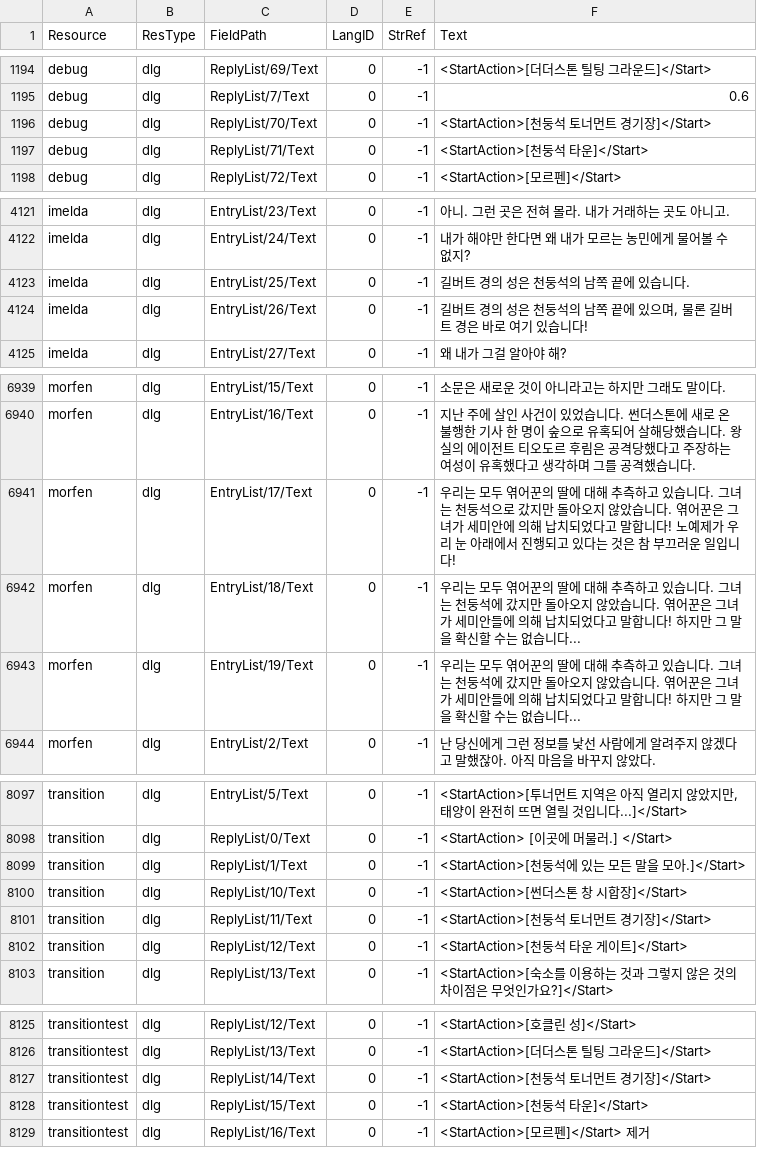
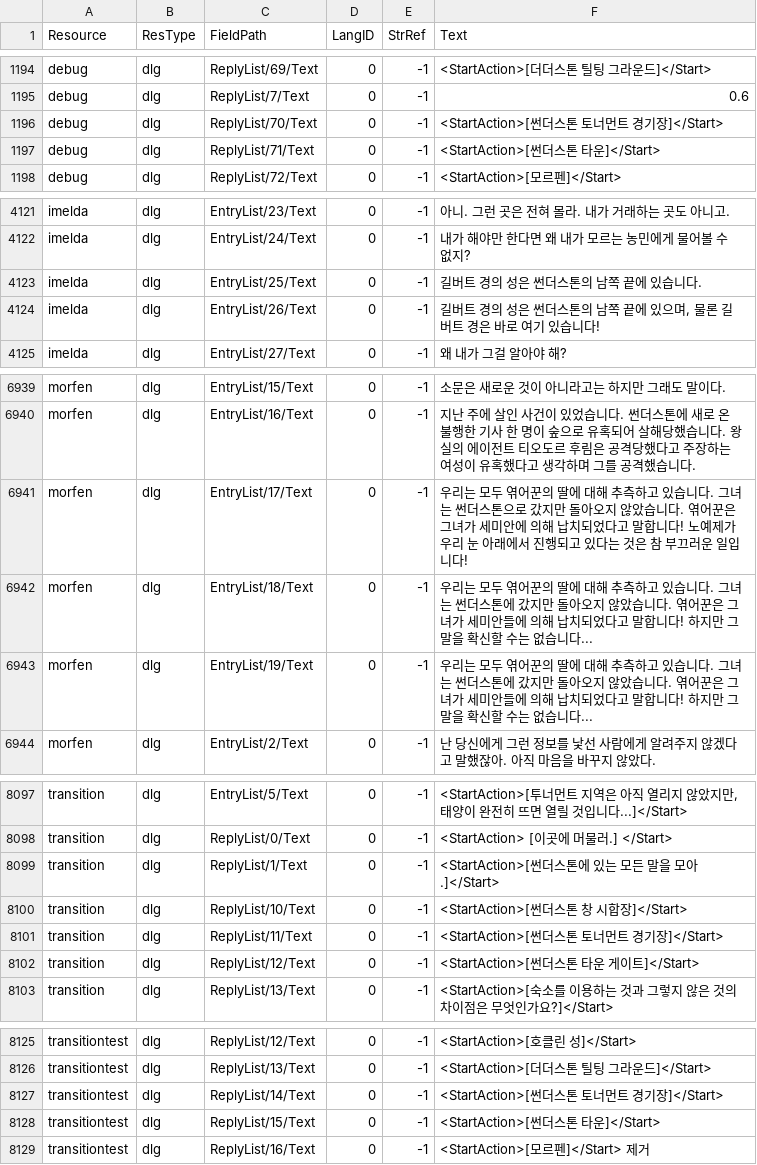
Before and after one commit to iamtalker/nwn1ee-korean-unified, a CSV file: installer/modbuild/premium/wcoc/inline/dlg.csv, drawn as a sheet; only a part is shown, gaps mark what is left out; the diff covers the shown part only.

```diff
--- a/installer/modbuild/premium/wcoc/inline/dlg.csv
+++ b/installer/modbuild/premium/wcoc/inline/dlg.csv
@@ -1202,4 +1202,4 @@ debug,dlg,ReplyList/69/Text,0,-1,<StartAction>[더더스톤 틸팅 그라운드]
 debug,dlg,ReplyList/7/Text,0,-1,0.6
-debug,dlg,ReplyList/70/Text,0,-1,<StartAction>[천둥석 토너먼트 경기장]</Start>
-debug,dlg,ReplyList/71/Text,0,-1,<StartAction>[천둥석 타운]</Start>
+debug,dlg,ReplyList/70/Text,0,-1,<StartAction>[썬더스톤 토너먼트 경기장]</Start>
+debug,dlg,ReplyList/71/Text,0,-1,<StartAction>[썬더스톤 타운]</Start>
 debug,dlg,ReplyList/72/Text,0,-1,<StartAction>[모르펜]</Start>
@@ -4132,4 +4132,4 @@ imelda,dlg,EntryList/23/Text,0,-1,아니. 그런 곳은 전혀 몰라. 내가
 imelda,dlg,EntryList/24/Text,0,-1,내가 해야만 한다면 왜 내가 모르는 농민에게 물어볼 수 없지?
-imelda,dlg,EntryList/25/Text,0,-1,길버트 경의 성은 천둥석의 남쪽 끝에 있습니다.
-imelda,dlg,EntryList/26/Text,0,-1,"길버트 경의 성은 천둥석의 남쪽 끝에 있으며, 물론 길버트 경은 바로 여기 있습니다!"
+imelda,dlg,EntryList/25/Text,0,-1,길버트 경의 성은 썬더스톤의 남쪽 끝에 있습니다.
+imelda,dlg,EntryList/26/Text,0,-1,"길버트 경의 성은 썬더스톤의 남쪽 끝에 있으며, 물론 길버트 경은 바로 여기 있습니다!"
 imelda,dlg,EntryList/27/Text,0,-1,왜 내가 그걸 알아야 해?
@@ -6950,5 +6950,5 @@ morfen,dlg,EntryList/15/Text,0,-1,소문은 새로운 것이 아니라고는 하
 morfen,dlg,EntryList/16/Text,0,-1,지난 주에 살인 사건이 있었습니다. 썬더스톤에 새로 온 불행한 기사 한 명이 숲으로 유혹되어 살해당했습니다. 왕실의 에이전트 티오도르 후림은 공격당했다고 주장하는 여성이 유혹했다고 생각하며 그를 공격했습니다.
-morfen,dlg,EntryList/17/Text,0,-1,우리는 모두 엮어꾼의 딸에 대해 추측하고 있습니다. 그녀는 천둥석으로 갔지만 돌아오지 않았습니다. 엮어꾼은 그녀가 세미안에 의해 납치되었다고 말합니다! 노예제가 우리 눈 아래에서 진행되고 있다는 것은 참 부끄러운 일입니다!
-morfen,dlg,EntryList/18/Text,0,-1,우리는 모두 엮어꾼의 딸에 대해 추측하고 있습니다. 그녀는 천둥석에 갔지만 돌아오지 않았습니다. 엮어꾼은 그녀가 세미안들에 의해 납치되었다고 말합니다! 하지만 그 말을 확신할 수는 없습니다...
-morfen,dlg,EntryList/19/Text,0,-1,우리는 모두 엮어꾼의 딸에 대해 추측하고 있습니다. 그녀는 천둥석에 갔지만 돌아오지 않았습니다. 엮어꾼은 그녀가 세미안들에 의해 납치되었다고 말합니다! 하지만 그 말을 확신할 수는 없습니다...
+morfen,dlg,EntryList/17/Text,0,-1,우리는 모두 엮어꾼의 딸에 대해 추측하고 있습니다. 그녀는 썬더스톤으로 갔지만 돌아오지 않았습니다. 엮어꾼은 그녀가 세미안에 의해 납치되었다고 말합니다! 노예제가 우리 눈 아래에서 진행되고 있다는 것은 참 부끄러운 일입니다!
+morfen,dlg,EntryList/18/Text,0,-1,우리는 모두 엮어꾼의 딸에 대해 추측하고 있습니다. 그녀는 썬더스톤에 갔지만 돌아오지 않았습니다. 엮어꾼은 그녀가 세미안들에 의해 납치되었다고 말합니다! 하지만 그 말을 확신할 수는 없습니다...
+morfen,dlg,EntryList/19/Text,0,-1,우리는 모두 엮어꾼의 딸에 대해 추측하고 있습니다. 그녀는 썬더스톤에 갔지만 돌아오지 않았습니다. 엮어꾼은 그녀가 세미안들에 의해 납치되었다고 말합니다! 하지만 그 말을 확신할 수는 없습니다...
 morfen,dlg,EntryList/2/Text,0,-1,난 당신에게 그런 정보를 낯선 사람에게 알려주지 않겠다고 말했잖아. 아직 마음을 바꾸지 않았다.
@@ -8120,6 +8120,6 @@ transition,dlg,EntryList/5/Text,0,-1,"<StartAction>[투너먼트 지역은 아
 transition,dlg,ReplyList/0/Text,0,-1,<StartAction> [이곳에 머물러.] </Start>
-transition,dlg,ReplyList/1/Text,0,-1,<StartAction>[천둥석에 있는 모든 말을 모아.]</Start>
+transition,dlg,ReplyList/1/Text,0,-1,<StartAction>[썬더스톤에 있는 모든 말을 모아.]</Start>
 transition,dlg,ReplyList/10/Text,0,-1,<StartAction>[썬더스톤 창 시합장]</Start>
-transition,dlg,ReplyList/11/Text,0,-1,<StartAction>[천둥석 토너먼트 경기장]</Start>
-transition,dlg,ReplyList/12/Text,0,-1,<StartAction>[천둥석 타운 게이트]</Start>
+transition,dlg,ReplyList/11/Text,0,-1,<StartAction>[썬더스톤 토너먼트 경기장]</Start>
+transition,dlg,ReplyList/12/Text,0,-1,<StartAction>[썬더스톤 타운 게이트]</Start>
 transition,dlg,ReplyList/13/Text,0,-1,<StartAction>[숙소를 이용하는 것과 그렇지 않은 것의 차이점은 무엇인가요?]</Start>
@@ -8148,4 +8148,4 @@ transitiontest,dlg,ReplyList/12/Text,0,-1,<StartAction>[호클린 성]</Start>
 transitiontest,dlg,ReplyList/13/Text,0,-1,<StartAction>[더더스톤 틸팅 그라운드]</Start>
-transitiontest,dlg,ReplyList/14/Text,0,-1,<StartAction>[천둥석 토너먼트 경기장]</Start>
-transitiontest,dlg,ReplyList/15/Text,0,-1,<StartAction>[천둥석 타운]</Start>
+transitiontest,dlg,ReplyList/14/Text,0,-1,<StartAction>[썬더스톤 토너먼트 경기장]</Start>
+transitiontest,dlg,ReplyList/15/Text,0,-1,<StartAction>[썬더스톤 타운]</Start>
 transitiontest,dlg,ReplyList/16/Text,0,-1,<StartAction>[모르펜]</Start> 제거
```
Also changed, not shown: 45 edited cells elsewhere in this file, installer/community/AHTD_1_The_Hunt_begins_4_1/translations.csv, installer/community/AHTD_2_Into_The_Unknown_4_1/translations.csv, 37 other files.
